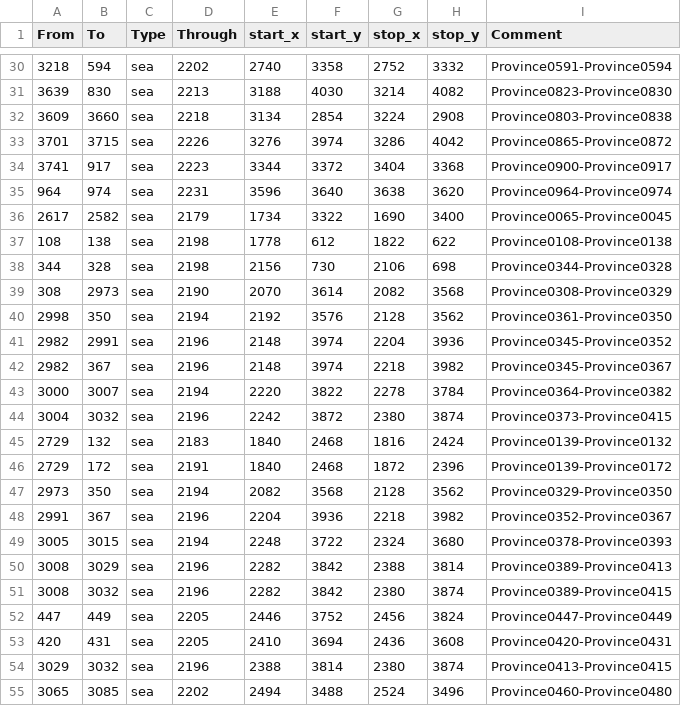
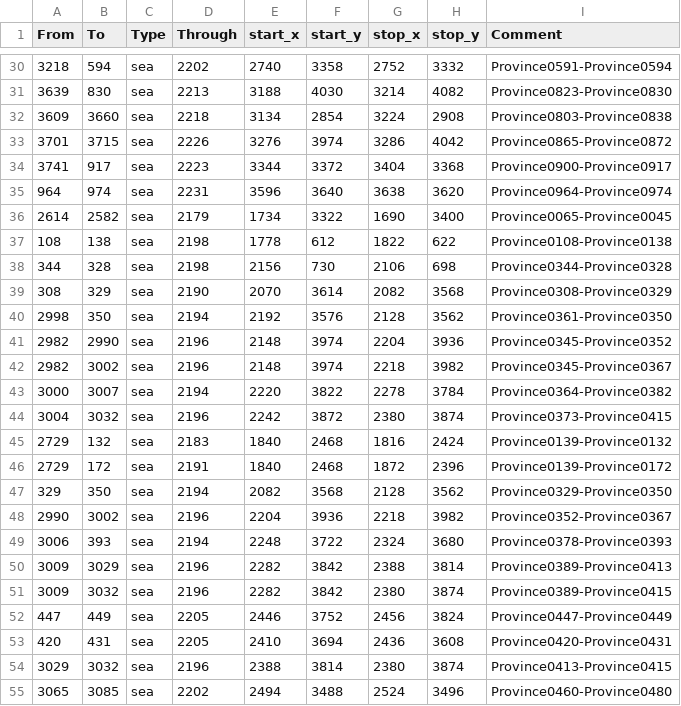
Before and after one commit to Zombaxx/ck3-cyber-kings_solar-system, a CSV file: map_data/adjacencies.csv, drawn as a sheet; only a part is shown, gaps mark what is left out.

```diff
--- a/map_data/adjacencies.csv
+++ b/map_data/adjacencies.csv
@@ -35,9 +35,9 @@
 964;974;sea;2231;3596;3640;3638;3620;Province0964-Province0974
-2617;2582;sea;2179;1734;3322;1690;3400;Province0065-Province0045
+2614;2582;sea;2179;1734;3322;1690;3400;Province0065-Province0045
 108;138;sea;2198;1778;612;1822;622;Province0108-Province0138
 344;328;sea;2198;2156;730;2106;698;Province0344-Province0328
-308;2973;sea;2190;2070;3614;2082;3568;Province0308-Province0329
+308;329;sea;2190;2070;3614;2082;3568;Province0308-Province0329
 2998;350;sea;2194;2192;3576;2128;3562;Province0361-Province0350
-2982;2991;sea;2196;2148;3974;2204;3936;Province0345-Province0352
-2982;367;sea;2196;2148;3974;2218;3982;Province0345-Province0367
+2982;2990;sea;2196;2148;3974;2204;3936;Province0345-Province0352
+2982;3002;sea;2196;2148;3974;2218;3982;Province0345-Province0367
 3000;3007;sea;2194;2220;3822;2278;3784;Province0364-Province0382
@@ -46,7 +46,7 @@
 2729;172;sea;2191;1840;2468;1872;2396;Province0139-Province0172
-2973;350;sea;2194;2082;3568;2128;3562;Province0329-Province0350
-2991;367;sea;2196;2204;3936;2218;3982;Province0352-Province0367
-3005;3015;sea;2194;2248;3722;2324;3680;Province0378-Province0393
-3008;3029;sea;2196;2282;3842;2388;3814;Province0389-Province0413
-3008;3032;sea;2196;2282;3842;2380;3874;Province0389-Province0415
+329;350;sea;2194;2082;3568;2128;3562;Province0329-Province0350
+2990;3002;sea;2196;2204;3936;2218;3982;Province0352-Province0367
+3006;393;sea;2194;2248;3722;2324;3680;Province0378-Province0393
+3009;3029;sea;2196;2282;3842;2388;3814;Province0389-Province0413
+3009;3032;sea;2196;2282;3842;2380;3874;Province0389-Province0415
 447;449;sea;2205;2446;3752;2456;3824;Province0447-Province0449
```
Also changed, not shown: map_data/definition.csv, 26 other files.
